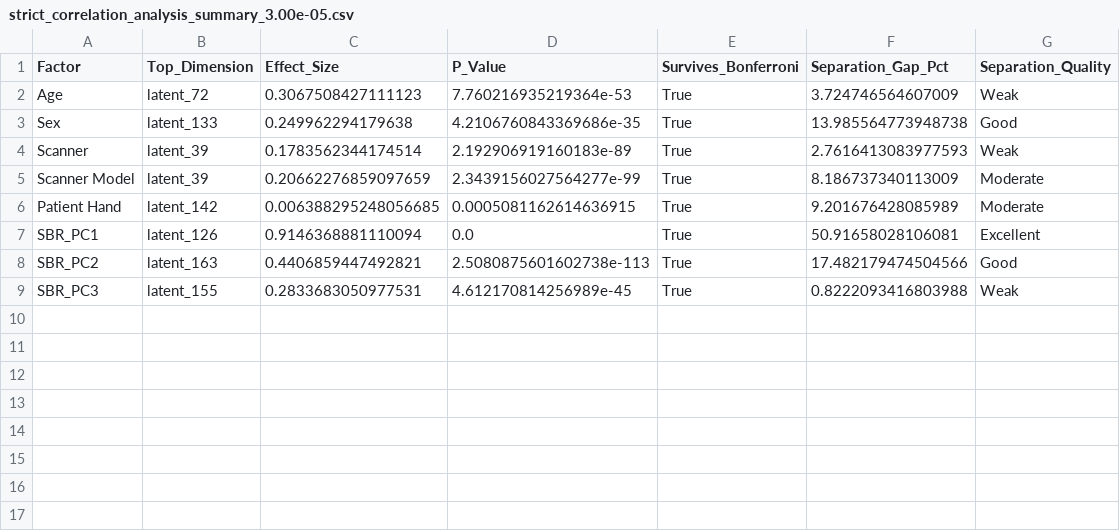
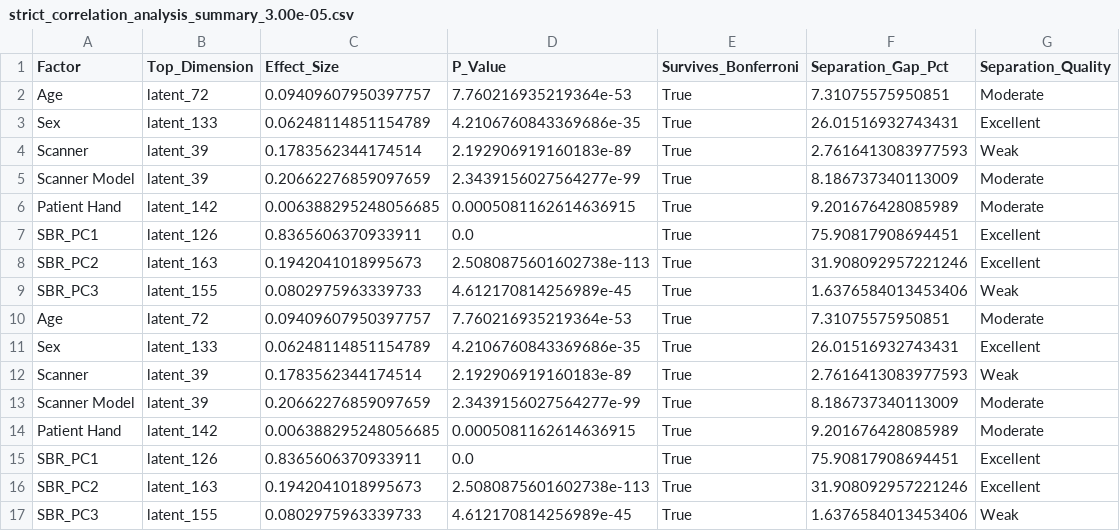
Before and after one commit to figoo210/unsupervised-parkinsons-imaging, a CSV file: output/strict_correlation_analysis_summary_3.00e-05.csv, drawn as a sheet.

```diff
--- a/output/strict_correlation_analysis_summary_3.00e-05.csv
+++ b/output/strict_correlation_analysis_summary_3.00e-05.csv
@@ -1,4 +1,4 @@
 Factor,Top_Dimension,Effect_Size,P_Value,Survives_Bonferroni,Separation_Gap_Pct,Separation_Quality
-Age,latent_72,0.3067508427111123,7.760216935219364e-53,True,3.724746564607009,Weak
-Sex,latent_133,0.249962294179638,4.2106760843369686e-35,True,13.985564773948738,Good
+Age,latent_72,0.09409607950397757,7.760216935219364e-53,True,7.31075575950851,Moderate
+Sex,latent_133,0.06248114851154789,4.2106760843369686e-35,True,26.01516932743431,Excellent
 Scanner,latent_39,0.1783562344174514,2.192906919160183e-89,True,2.7616413083977593,Weak
@@ -6,4 +6,12 @@ Scanner Model,latent_39,0.20662276859097659,2.3439156027564277e-99,True,8.186737
 Patient Hand,latent_142,0.006388295248056685,0.0005081162614636915,True,9.201676428085989,Moderate
-SBR_PC1,latent_126,0.9146368881110094,0.0,True,50.91658028106081,Excellent
-SBR_PC2,latent_163,0.4406859447492821,2.5080875601602738e-113,True,17.482179474504566,Good
-SBR_PC3,latent_155,0.2833683050977531,4.612170814256989e-45,True,0.8222093416803988,Weak
+SBR_PC1,latent_126,0.8365606370933911,0.0,True,75.90817908694451,Excellent
+SBR_PC2,latent_163,0.1942041018995673,2.5080875601602738e-113,True,31.908092957221246,Excellent
+SBR_PC3,latent_155,0.0802975963339733,4.612170814256989e-45,True,1.6376584013453406,Weak
+Age,latent_72,0.09409607950397757,7.760216935219364e-53,True,7.31075575950851,Moderate
+Sex,latent_133,0.06248114851154789,4.2106760843369686e-35,True,26.01516932743431,Excellent
+Scanner,latent_39,0.1783562344174514,2.192906919160183e-89,True,2.7616413083977593,Weak
+Scanner Model,latent_39,0.20662276859097659,2.3439156027564277e-99,True,8.186737340113009,Moderate
+Patient Hand,latent_142,0.006388295248056685,0.0005081162614636915,True,9.201676428085989,Moderate
+SBR_PC1,latent_126,0.8365606370933911,0.0,True,75.90817908694451,Excellent
+SBR_PC2,latent_163,0.1942041018995673,2.5080875601602738e-113,True,31.908092957221246,Excellent
+SBR_PC3,latent_155,0.0802975963339733,4.612170814256989e-45,True,1.6376584013453406,Weak
```
Also changed, not shown: output/strict_correlation_analysis_summary_3.00e-06.csv, output/strict_correlation_analysis_summary_9.00e-05.csv, 15 other files.
